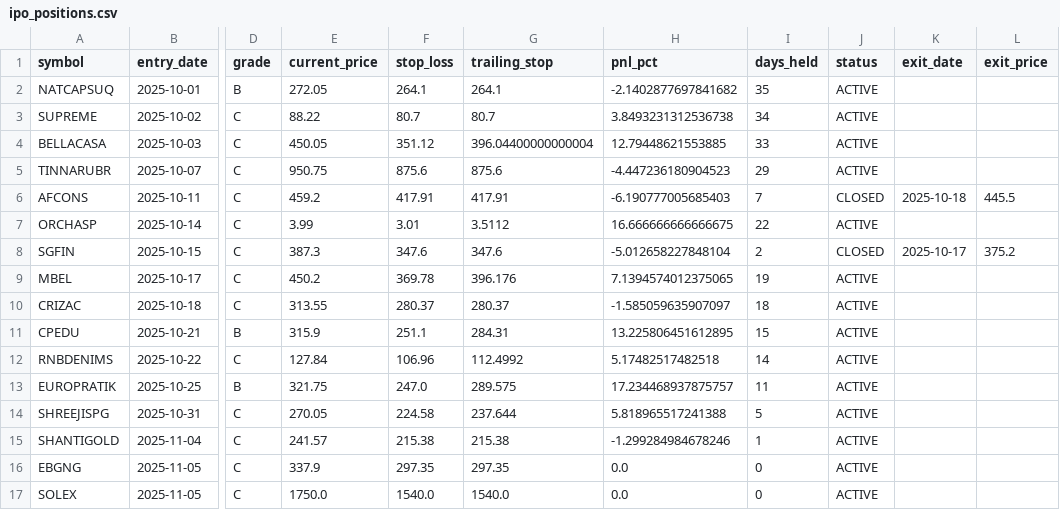
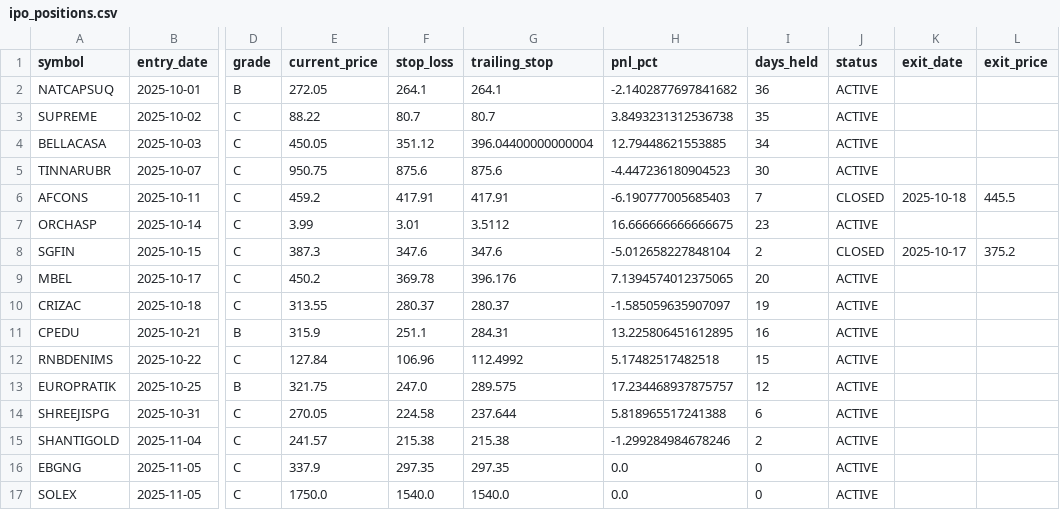
Before and after one commit to Deep-Adhia/IPO-Base-Scanner, a CSV file: ipo_positions.csv, drawn as a sheet; only a part is shown, gaps mark what is left out; the diff names each change by its address in the sheet, - before the commit and + after, or states it on an @@ line.

```diff
--- a/ipo_positions.csv
+++ b/ipo_positions.csv
-I2 (days_held): 35
+I2 (days_held): 36
-I3 (days_held): 34
+I3 (days_held): 35
-I4 (days_held): 33
+I4 (days_held): 34
-I5 (days_held): 29
+I5 (days_held): 30
-I7 (days_held): 22
+I7 (days_held): 23
-I9 (days_held): 19
+I9 (days_held): 20
-I10 (days_held): 18
+I10 (days_held): 19
-I11 (days_held): 15
+I11 (days_held): 16
-I12 (days_held): 14
+I12 (days_held): 15
-I13 (days_held): 11
+I13 (days_held): 12
-I14 (days_held): 5
+I14 (days_held): 6
-I15 (days_held): 1
+I15 (days_held): 2
```
Also changed, not shown: recent_ipo_symbols.csv.
